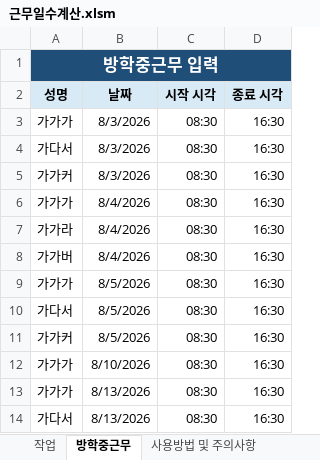
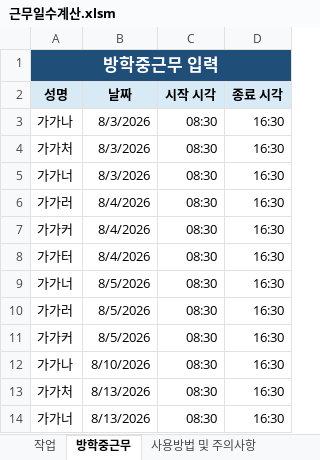
Before and after one commit to scuse880/workday-calculator, an Excel workbook: workbook/근무일수계산.xlsm, sheet 방학중근무, drawn as a sheet; values as stored, in another font and other column widths than the file's, no borders; the diff names each change by its address in the sheet, - before the commit and + after, or states it on an @@ line.

```diff
--- a/workbook/근무일수계산.xlsm (sheet 방학중근무)
+++ b/workbook/근무일수계산.xlsm (sheet 방학중근무)
-A3 (성명): 가가가
+A3 (성명): 가가나
-A4 (성명): 가다서
+A4 (성명): 가가처
-A5 (성명): 가가커
+A5 (성명): 가가너
-A6 (성명): 가가가
+A6 (성명): 가가러
-A7 (성명): 가가라
+A7 (성명): 가가커
-A8 (성명): 가가버
+A8 (성명): 가가터
-A9 (성명): 가가가
+A9 (성명): 가가너
-A10 (성명): 가다서
+A10 (성명): 가가러
-A12 (성명): 가가가
+A12 (성명): 가가나
-A13 (성명): 가가가
+A13 (성명): 가가처
-A14 (성명): 가다서
+A14 (성명): 가가너
```
Also changed, not shown: sheet 작업결과, testsource/근무상황목록.masked.xlsx.
